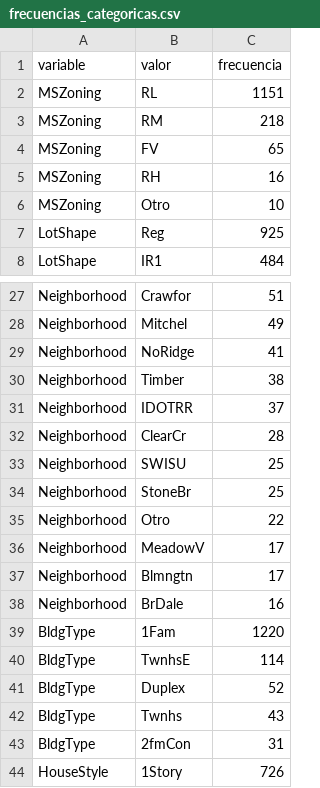
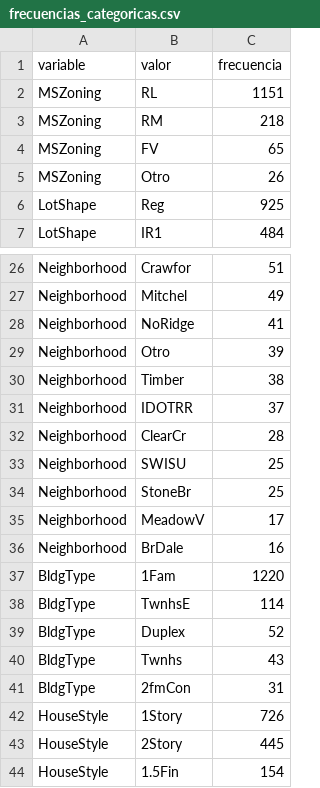
Before and after one commit to EstebanJavierGranadosSibaja/HousingPricesAI, a CSV file: output/estadisticas/frecuencias_categoricas.csv, drawn as a sheet; only a part is shown, gaps mark what is left out; the shorter side is filled out with more unchanged rows.

```diff
--- a/output/estadisticas/frecuencias_categoricas.csv
+++ b/output/estadisticas/frecuencias_categoricas.csv
@@ -4,4 +4,3 @@ MSZoning,RM,218
 MSZoning,FV,65
-MSZoning,RH,16
-MSZoning,Otro,10
+MSZoning,Otro,26
 LotShape,Reg,925
@@ -29,2 +28,3 @@ Neighborhood,Mitchel,49
 Neighborhood,NoRidge,41
+Neighborhood,Otro,39
 Neighborhood,Timber,38
@@ -34,5 +34,3 @@ Neighborhood,SWISU,25
 Neighborhood,StoneBr,25
-Neighborhood,Otro,22
 Neighborhood,MeadowV,17
-Neighborhood,Blmngtn,17
 Neighborhood,BrDale,16
```
Also changed, not shown: output/estadisticas/correlacion_SalePrice.csv, output/estadisticas/estadisticas_categoricas.csv, 26 other files.
